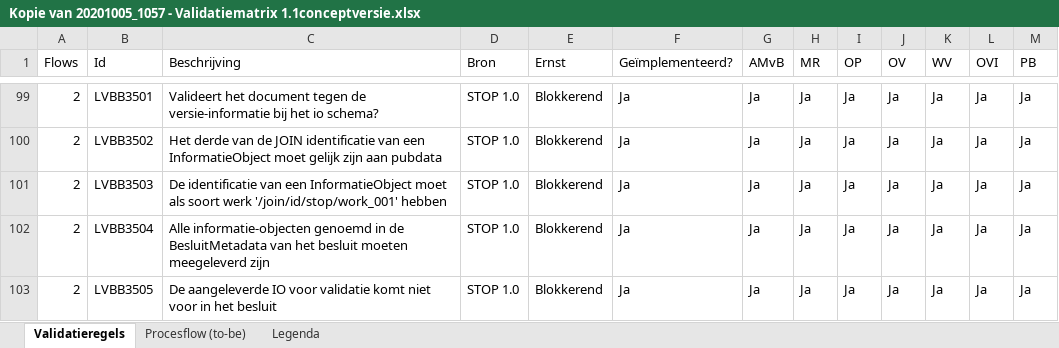
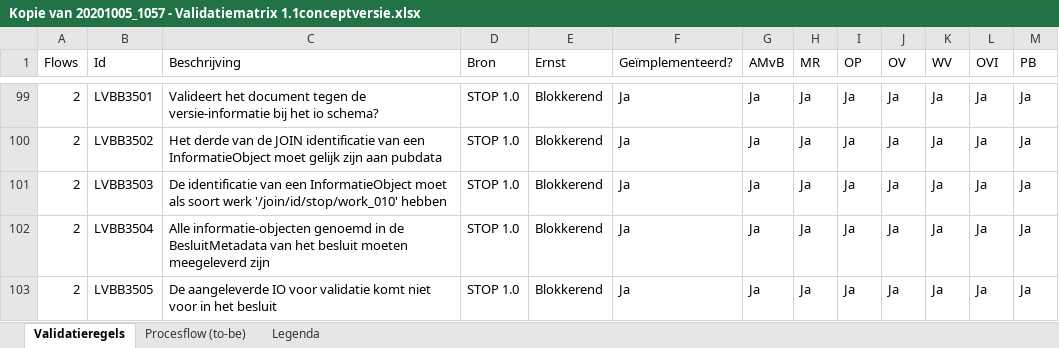
Before and after one commit to Geonovum/xml_schematron, an Excel workbook: 1.0_ow-1.0.3_op-Validatie-_en_conformiteitsregels_TPOD/validatie_matrix/Kopie van 20201005_1057 - Validatiematrix 1.1conceptversie.xlsx, sheet Validatieregels, drawn as a sheet; only a part is shown, gaps mark what is left out; values as stored, in another font and other column widths than the file's, no cell formats; conditional formats not drawn; the diff names each change by its address in the sheet, - before the commit and + after, or states it on an @@ line.

```diff
--- a/1.0_ow-1.0.3_op-Validatie-_en_conformiteitsregels_TPOD/validatie_matrix/Kopie van 20201005_1057 - Validatiematrix 1.1conceptversie.xlsx (sheet Validatieregels)
+++ b/1.0_ow-1.0.3_op-Validatie-_en_conformiteitsregels_TPOD/validatie_matrix/Kopie van 20201005_1057 - Validatiematrix 1.1conceptversie.xlsx (sheet Validatieregels)
-C101 (Beschrijving): …soort werk '/join/id/stop/work_001' hebben
+C101 (Beschrijving): …soort werk '/join/id/stop/work_010' hebben
```
Also changed, not shown: cell formats, 1 other file.
